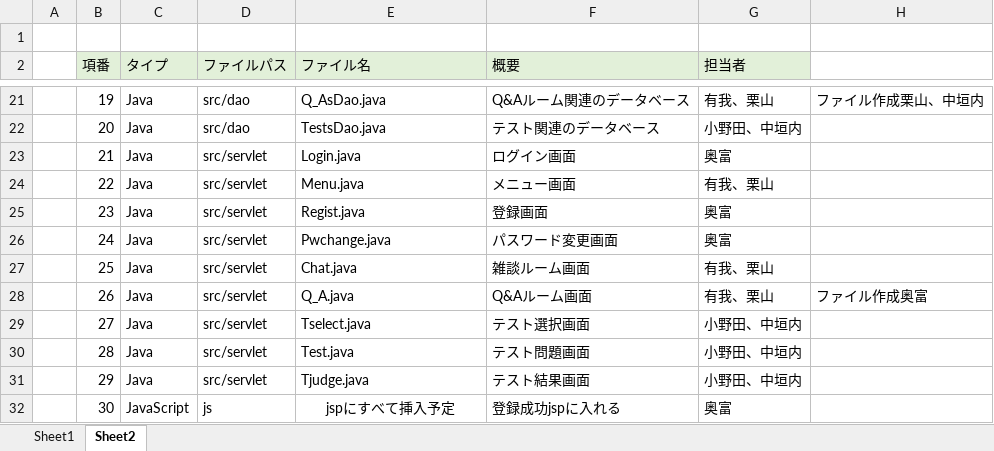
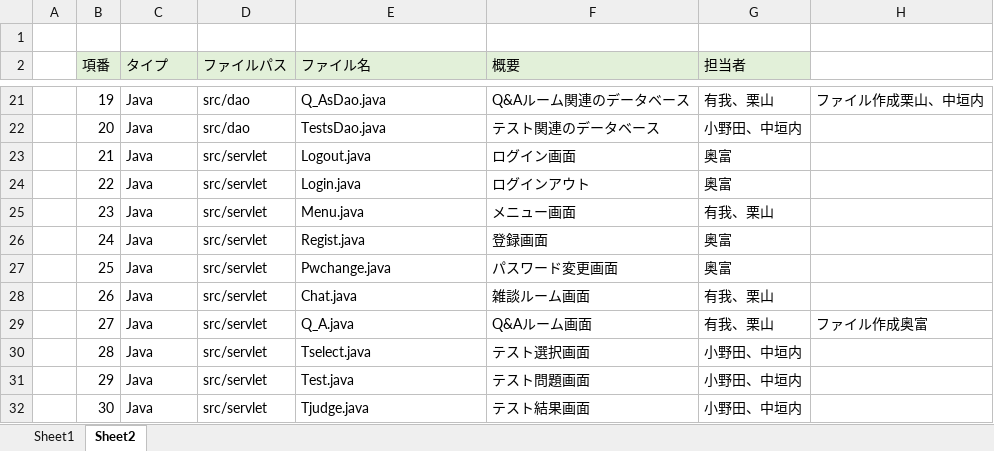
Before and after one commit to DOJO-2021/C-2, an Excel workbook: documents/ファイル構成一覧表_C2.xlsx, sheet Sheet2, drawn as a sheet; only a part is shown, gaps mark what is left out; values as stored, in another font and other column widths than the file's, no borders; removed rows and columns are numbered as before the commit, all else as after; the diff covers the shown part only; the diff names each change by its address in the sheet, - before the commit and + after, or states it on an @@ line.

Commit message:
更新/小野田

```diff
--- a/documents/ファイル構成一覧表_C2.xlsx (sheet Sheet2)
+++ b/documents/ファイル構成一覧表_C2.xlsx (sheet Sheet2)
-E23 (ファイル名): Login.java
+E23 (ファイル名): Logout.java
-E24 (ファイル名): Menu.java
+E24 (ファイル名): Login.java
-F24 (概要): メニュー画面
+F24 (概要): ログインアウト
-G24 (担当者): 有我、栗山
+G24 (担当者): 奥富
-E25 (ファイル名): Regist.java
+E25 (ファイル名): Menu.java
-F25 (概要): 登録画面
+F25 (概要): メニュー画面
-G25 (担当者): 奥富
+G25 (担当者): 有我、栗山
-E26 (ファイル名): Pwchange.java
+E26 (ファイル名): Regist.java
-F26 (概要): パスワード変更画面
+F26 (概要): 登録画面
-E27 (ファイル名): Chat.java
+E27 (ファイル名): Pwchange.java
-F27 (概要): 雑談ルーム画面
+F27 (概要): パスワード変更画面
-G27 (担当者): 有我、栗山
+G27 (担当者): 奥富
-E28 (ファイル名): Q_A.java
+E28 (ファイル名): Chat.java
-F28 (概要): Q&Aルーム画面
+F28 (概要): 雑談ルーム画面
-H28: ファイル作成奥富
+H28: (empty)
-E29 (ファイル名): Tselect.java
+E29 (ファイル名): Q_A.java
-F29 (概要): テスト選択画面
+F29 (概要): Q&Aルーム画面
-G29 (担当者): 小野田、中垣内
+G29 (担当者): 有我、栗山
-H29: (empty)
+H29: ファイル作成奥富
-E30 (ファイル名): Test.java
+E30 (ファイル名): Tselect.java
-F30 (概要): テスト問題画面
+F30 (概要): テスト選択画面
-E31 (ファイル名): Tjudge.java
+E31 (ファイル名): Test.java
-F31 (概要): テスト結果画面
+F31 (概要): テスト問題画面
-C32 (タイプ): JavaScript
+C32 (タイプ): Java
-D32 (ファイルパス): js
+D32 (ファイルパス): src/servlet
-E32 (ファイル名): jspにすべて挿入予定
+E32 (ファイル名): Tjudge.java
-E32 alignment: center
+E32 alignment: left
-E32:E37 merged
-F32 (概要): 登録成功jspに入れる
+F32 (概要): テスト結果画面
-G32 (担当者): 奥富
+G32 (担当者): 小野田、中垣内
```
Also changed, not shown: 1 added row, 27 edited cells and merged cells elsewhere in this sheet.
